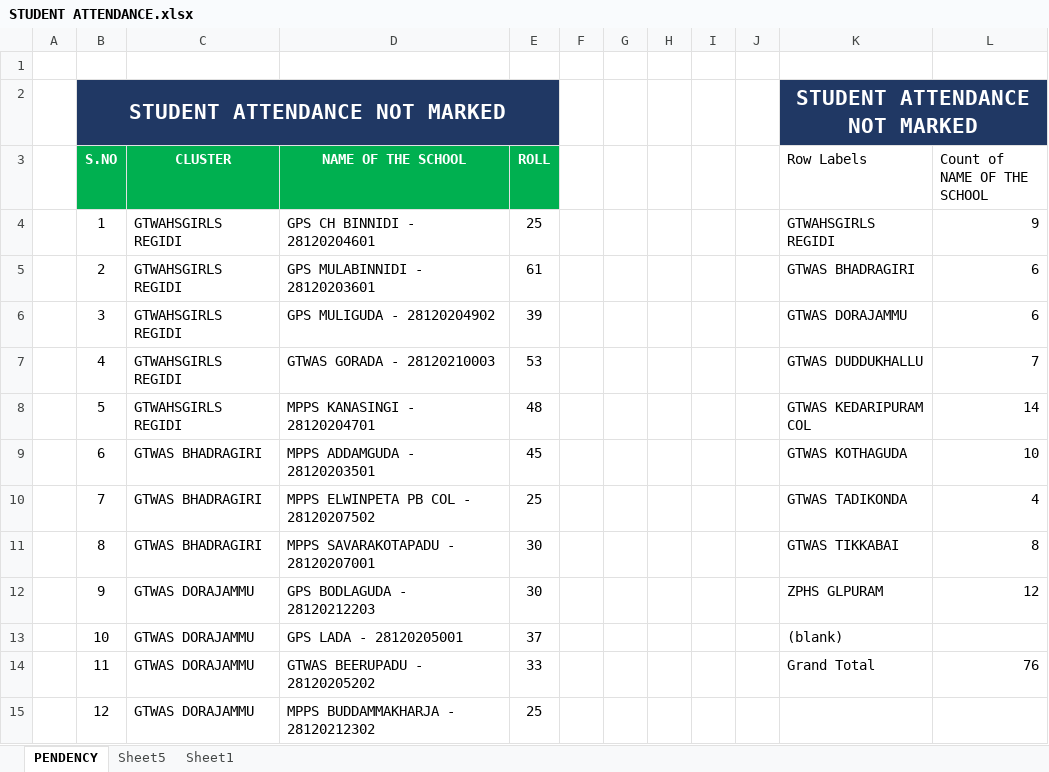
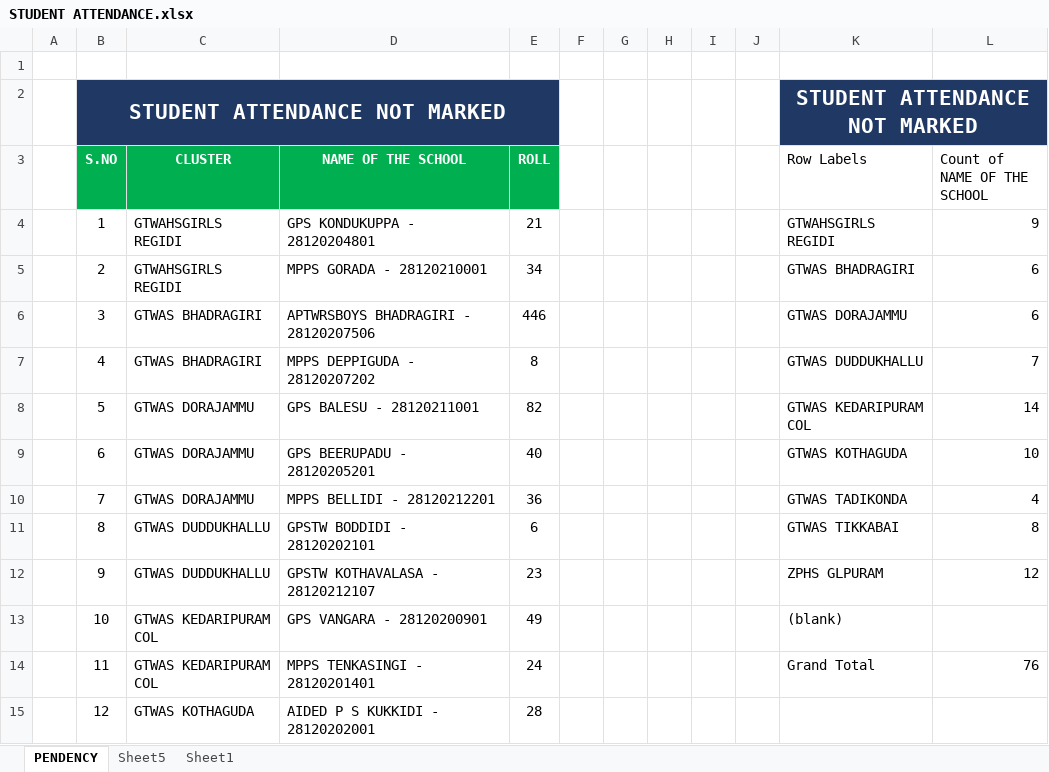
Before and after one commit to v9itsolutions/docs, an Excel workbook: STUDENT ATTENDANCE.xlsx, sheet PENDENCY, drawn as a sheet; only a part is shown; values as stored, in another font and other column widths than the file's, no borders; the diff covers the shown part only; the diff names each change by its address in the sheet, - before the commit and + after, or states it on an @@ line.

```diff
--- a/STUDENT ATTENDANCE.xlsx (sheet PENDENCY)
+++ b/STUDENT ATTENDANCE.xlsx (sheet PENDENCY)
-D4 (NAME OF THE SCHOOL): GPS CH BINNIDI - 28120204601
+D4 (NAME OF THE SCHOOL): GPS KONDUKUPPA - 28120204801
-E4 (ROLL): 25
+E4 (ROLL): 21
-D5 (NAME OF THE SCHOOL): GPS MULABINNIDI - 28120203601
+D5 (NAME OF THE SCHOOL): MPPS GORADA - 28120210001
-E5 (ROLL): 61
+E5 (ROLL): 34
-C6:C7 (CLUSTER): GTWAHSGIRLS REGIDI
+C6:C7 (CLUSTER): GTWAS BHADRAGIRI
-D6 (NAME OF THE SCHOOL): GPS MULIGUDA - 28120204902
+D6 (NAME OF THE SCHOOL): APTWRSBOYS BHADRAGIRI - 28120207506
-E6 (ROLL): 39
+E6 (ROLL): 446
-D7 (NAME OF THE SCHOOL): GTWAS GORADA - 28120210003
+D7 (NAME OF THE SCHOOL): MPPS DEPPIGUDA - 28120207202
-E7 (ROLL): 53
+E7 (ROLL): 8
-C8 (CLUSTER): GTWAHSGIRLS REGIDI
+C8 (CLUSTER): GTWAS DORAJAMMU
-D8 (NAME OF THE SCHOOL): MPPS KANASINGI - 28120204701
+D8 (NAME OF THE SCHOOL): GPS BALESU - 28120211001
-E8 (ROLL): 48
+E8 (ROLL): 82
-C9:C10 (CLUSTER): GTWAS BHADRAGIRI
+C9:C10 (CLUSTER): GTWAS DORAJAMMU
-D9 (NAME OF THE SCHOOL): MPPS ADDAMGUDA - 28120203501
+D9 (NAME OF THE SCHOOL): GPS BEERUPADU - 28120205201
-E9 (ROLL): 45
+E9 (ROLL): 40
-D10 (NAME OF THE SCHOOL): MPPS ELWINPETA PB COL - 28120207502
+D10 (NAME OF THE SCHOOL): MPPS BELLIDI - 28120212201
-E10 (ROLL): 25
+E10 (ROLL): 36
-C11 (CLUSTER): GTWAS BHADRAGIRI
+C11 (CLUSTER): GTWAS DUDDUKHALLU
-D11 (NAME OF THE SCHOOL): MPPS SAVARAKOTAPADU - 28120207001
+D11 (NAME OF THE SCHOOL): GPSTW BODDIDI - 28120202101
-E11 (ROLL): 30
+E11 (ROLL): 6
-C12 (CLUSTER): GTWAS DORAJAMMU
+C12 (CLUSTER): GTWAS DUDDUKHALLU
-D12 (NAME OF THE SCHOOL): GPS BODLAGUDA - 28120212203
+D12 (NAME OF THE SCHOOL): GPSTW KOTHAVALASA - 28120212107
-E12 (ROLL): 30
+E12 (ROLL): 23
-C13:C14 (CLUSTER): GTWAS DORAJAMMU
+C13:C14 (CLUSTER): GTWAS KEDARIPURAM COL
-D13 (NAME OF THE SCHOOL): GPS LADA - 28120205001
+D13 (NAME OF THE SCHOOL): GPS VANGARA - 28120200901
-E13 (ROLL): 37
+E13 (ROLL): 49
-D14 (NAME OF THE SCHOOL): GTWAS BEERUPADU - 28120205202
+D14 (NAME OF THE SCHOOL): MPPS TENKASINGI - 28120201401
-E14 (ROLL): 33
+E14 (ROLL): 24
-C15 (CLUSTER): GTWAS DORAJAMMU
+C15 (CLUSTER): GTWAS KOTHAGUDA
-D15 (NAME OF THE SCHOOL): MPPS BUDDAMMAKHARJA - 28120212302
+D15 (NAME OF THE SCHOOL): AIDED P S KUKKIDI - 28120202001
-E15 (ROLL): 25
+E15 (ROLL): 28
```
Also changed, not shown: 20 removed rows and 36 edited cells elsewhere in this sheet, sheet Sheet1, ACADAMIC MONITORING TEAM 01.08.2023/OSC/CR SURVEY 19082023.xlsx, ACADAMIC MONITORING TEAM 01.08.2023/OSC/OSC 11082023.xlsx, 5 other files.
